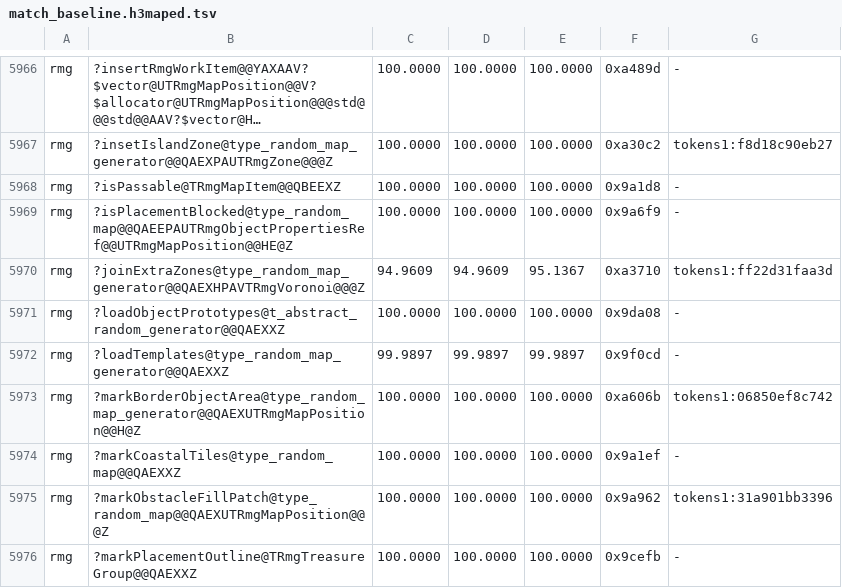
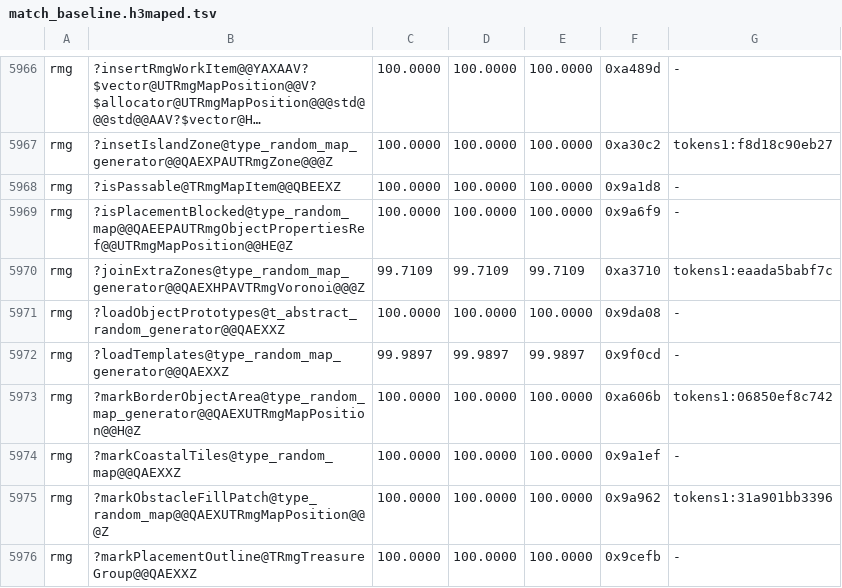
Before and after one commit to sushi-shi/homm3-decomp, a TSV file: config/match_baseline.h3maped.tsv, drawn as a sheet; only a part is shown, gaps mark what is left out; long unchanged cells end in ….

Commit message:
Reload joinExtraZones' destination slot as both retail images do
Both retail images reload the destination's template slot from memory
after the first insert (game 0x53dc1d, h3maped 0x4a3859), so the
destinationSlot local is gone and the second insert calls
templateZoneOf(destination) again, as the second loop does. The
connection record is declared at the top of the inner destination loop,
so its fields are stored before that reload as in retail.

joinExtraZones MAX 93.33 -> 93.86 (game), 94.96 -> 99.71 (h3maped).
No other MAX moved.

```diff
--- a/config/match_baseline.h3maped.tsv
+++ b/config/match_baseline.h3maped.tsv
@@ -5969,3 +5969,3 @@ rmg	?isPassable@TRmgMapItem@@QBEEXZ	100.0000	100.0000	100.0000	0x9a1d8	-
 rmg	?isPlacementBlocked@type_random_map@@QAEEPAUTRmgObjectPropertiesRef@@UTRmgMapPosition@@HE@Z	100.0000	100.0000	100.0000	0x9a6f9	-
-rmg	?joinExtraZones@type_random_map_generator@@QAEXHPAVTRmgVoronoi@@@Z	94.9609	94.9609	95.1367	0xa3710	tokens1:ff22d31faa3d
+rmg	?joinExtraZones@type_random_map_generator@@QAEXHPAVTRmgVoronoi@@@Z	99.7109	99.7109	99.7109	0xa3710	tokens1:eaada5babf7c
 rmg	?loadObjectPrototypes@t_abstract_random_generator@@QAEXXZ	100.0000	100.0000	100.0000	0x9da08	-
```
Also changed, not shown: 2 other files.
